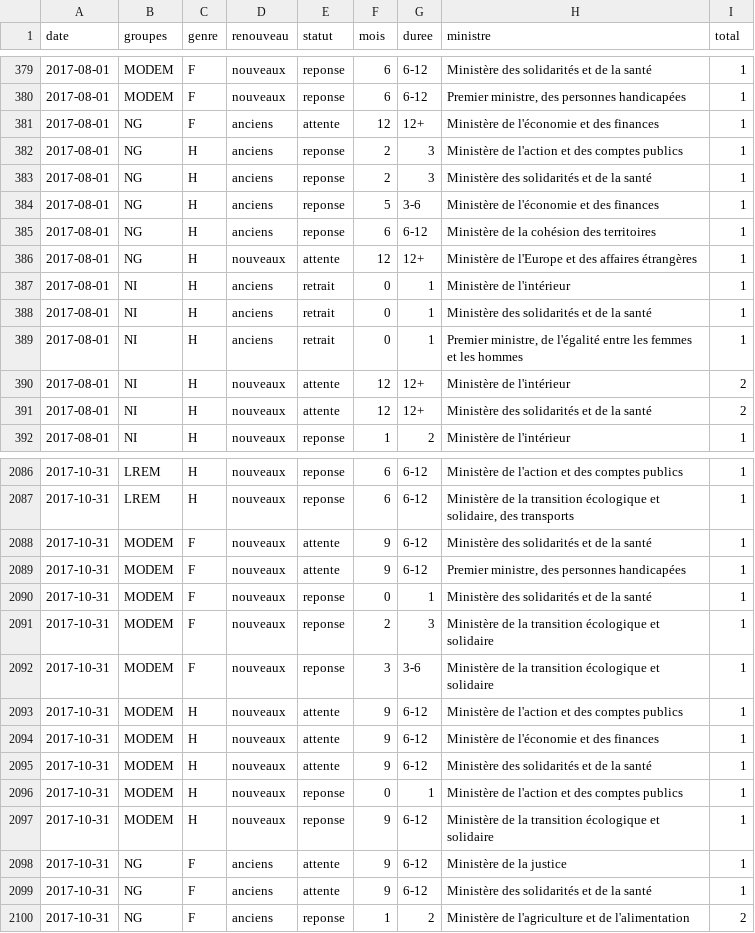
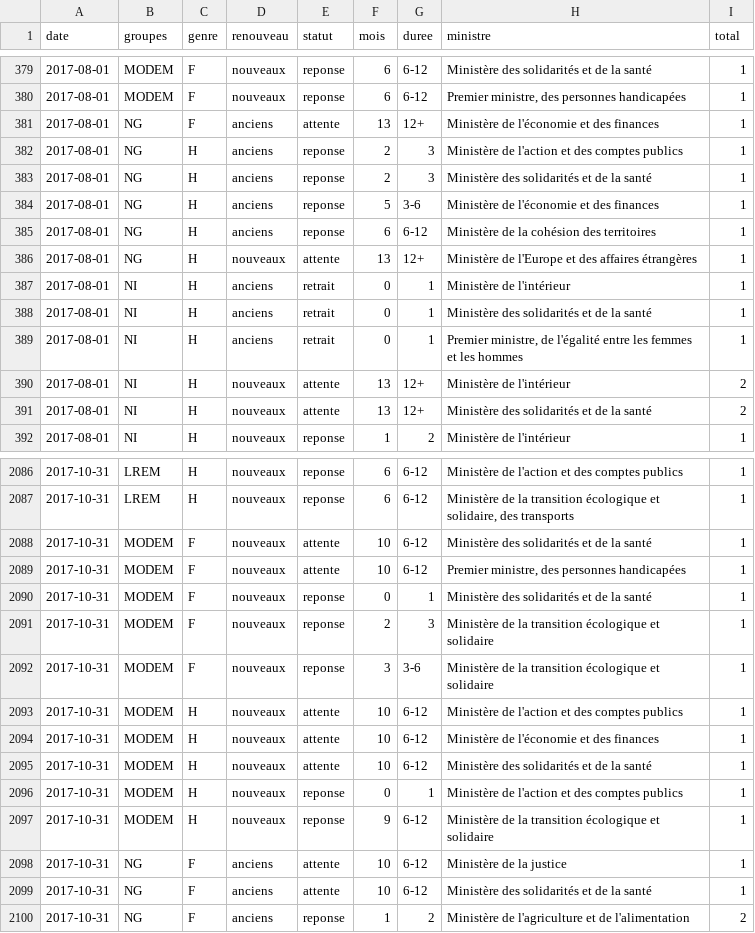
Before and after one commit to RouxRC/parole, a TSV file: data/questions_15.tsv, drawn as a sheet; only a part is shown, gaps mark what is left out; the diff covers the shown part only.

Commit message:
autoupdate LEG15

```diff
--- a/data/questions_15.tsv
+++ b/data/questions_15.tsv
@@ -380,3 +380,3 @@ date	groupes	genre	renouveau	statut	mois	duree	ministre	total
 2017-08-01	MODEM	F	nouveaux	reponse	6	6-12	Premier ministre, des personnes handicapées	1
-2017-08-01	NG	F	anciens	attente	12	12+	Ministère de l'économie et des finances	1
+2017-08-01	NG	F	anciens	attente	13	12+	Ministère de l'économie et des finances	1
 2017-08-01	NG	H	anciens	reponse	2	3	Ministère de l'action et des comptes publics	1
@@ -385,3 +385,3 @@ date	groupes	genre	renouveau	statut	mois	duree	ministre	total
 2017-08-01	NG	H	anciens	reponse	6	6-12	Ministère de la cohésion des territoires	1
-2017-08-01	NG	H	nouveaux	attente	12	12+	Ministère de l'Europe et des affaires étrangères	1
+2017-08-01	NG	H	nouveaux	attente	13	12+	Ministère de l'Europe et des affaires étrangères	1
 2017-08-01	NI	H	anciens	retrait	0	1	Ministère de l'intérieur	1
@@ -389,4 +389,4 @@ date	groupes	genre	renouveau	statut	mois	duree	ministre	total
 2017-08-01	NI	H	anciens	retrait	0	1	Premier ministre, de l'égalité entre les femmes et les hommes	1
-2017-08-01	NI	H	nouveaux	attente	12	12+	Ministère de l'intérieur	2
-2017-08-01	NI	H	nouveaux	attente	12	12+	Ministère des solidarités et de la santé	2
+2017-08-01	NI	H	nouveaux	attente	13	12+	Ministère de l'intérieur	2
+2017-08-01	NI	H	nouveaux	attente	13	12+	Ministère des solidarités et de la santé	2
 2017-08-01	NI	H	nouveaux	reponse	1	2	Ministère de l'intérieur	1
@@ -2087,4 +2087,4 @@ date	groupes	genre	renouveau	statut	mois	duree	ministre	total
 2017-10-31	LREM	H	nouveaux	reponse	6	6-12	Ministère de la transition écologique et solidaire, des transports	1
-2017-10-31	MODEM	F	nouveaux	attente	9	6-12	Ministère des solidarités et de la santé	1
-2017-10-31	MODEM	F	nouveaux	attente	9	6-12	Premier ministre, des personnes handicapées	1
+2017-10-31	MODEM	F	nouveaux	attente	10	6-12	Ministère des solidarités et de la santé	1
+2017-10-31	MODEM	F	nouveaux	attente	10	6-12	Premier ministre, des personnes handicapées	1
 2017-10-31	MODEM	F	nouveaux	reponse	0	1	Ministère des solidarités et de la santé	1
@@ -2092,9 +2092,9 @@ date	groupes	genre	renouveau	statut	mois	duree	ministre	total
 2017-10-31	MODEM	F	nouveaux	reponse	3	3-6	Ministère de la transition écologique et solidaire	1
-2017-10-31	MODEM	H	nouveaux	attente	9	6-12	Ministère de l'action et des comptes publics	1
-2017-10-31	MODEM	H	nouveaux	attente	9	6-12	Ministère de l'économie et des finances	1
-2017-10-31	MODEM	H	nouveaux	attente	9	6-12	Ministère des solidarités et de la santé	1
+2017-10-31	MODEM	H	nouveaux	attente	10	6-12	Ministère de l'action et des comptes publics	1
+2017-10-31	MODEM	H	nouveaux	attente	10	6-12	Ministère de l'économie et des finances	1
+2017-10-31	MODEM	H	nouveaux	attente	10	6-12	Ministère des solidarités et de la santé	1
 2017-10-31	MODEM	H	nouveaux	reponse	0	1	Ministère de l'action et des comptes publics	1
 2017-10-31	MODEM	H	nouveaux	reponse	9	6-12	Ministère de la transition écologique et solidaire	1
-2017-10-31	NG	F	anciens	attente	9	6-12	Ministère de la justice	1
-2017-10-31	NG	F	anciens	attente	9	6-12	Ministère des solidarités et de la santé	1
+2017-10-31	NG	F	anciens	attente	10	6-12	Ministère de la justice	1
+2017-10-31	NG	F	anciens	attente	10	6-12	Ministère des solidarités et de la santé	1
 2017-10-31	NG	F	anciens	reponse	1	2	Ministère de l'agriculture et de l'alimentation	2
```
Also changed, not shown: 31 edited cells elsewhere in this file.
